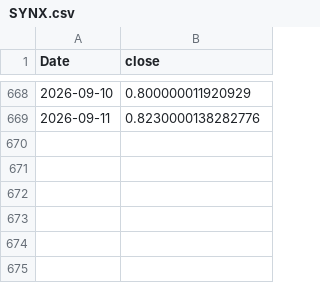
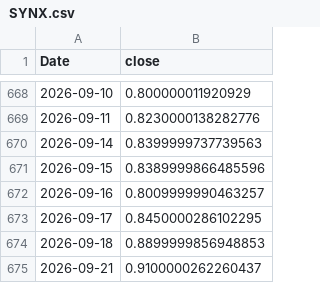
Before and after one commit to nimeshwije/CM3070-Final-Project, a CSV file: data_cache/SYNX.csv, drawn as a sheet; only a part is shown, gaps mark what is left out.

```diff
--- a/data_cache/SYNX.csv
+++ b/data_cache/SYNX.csv
@@ -669 +669,7 @@ Date,close
 2026-09-11,0.8230000138282776
+2026-09-14,0.8399999737739563
+2026-09-15,0.8389999866485596
+2026-09-16,0.8009999990463257
+2026-09-17,0.8450000286102295
+2026-09-18,0.8899999856948853
+2026-09-21,0.9100000262260437
```
Also changed, not shown: data_cache/WEBX.csv, 28 other files.
